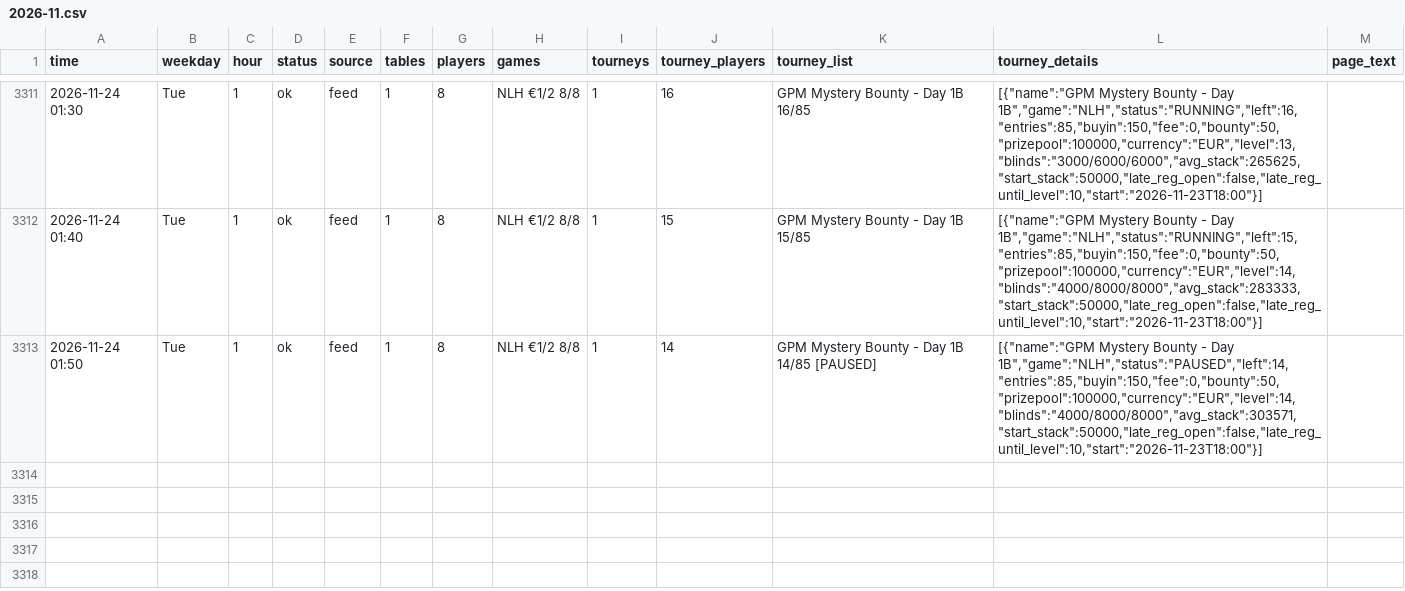
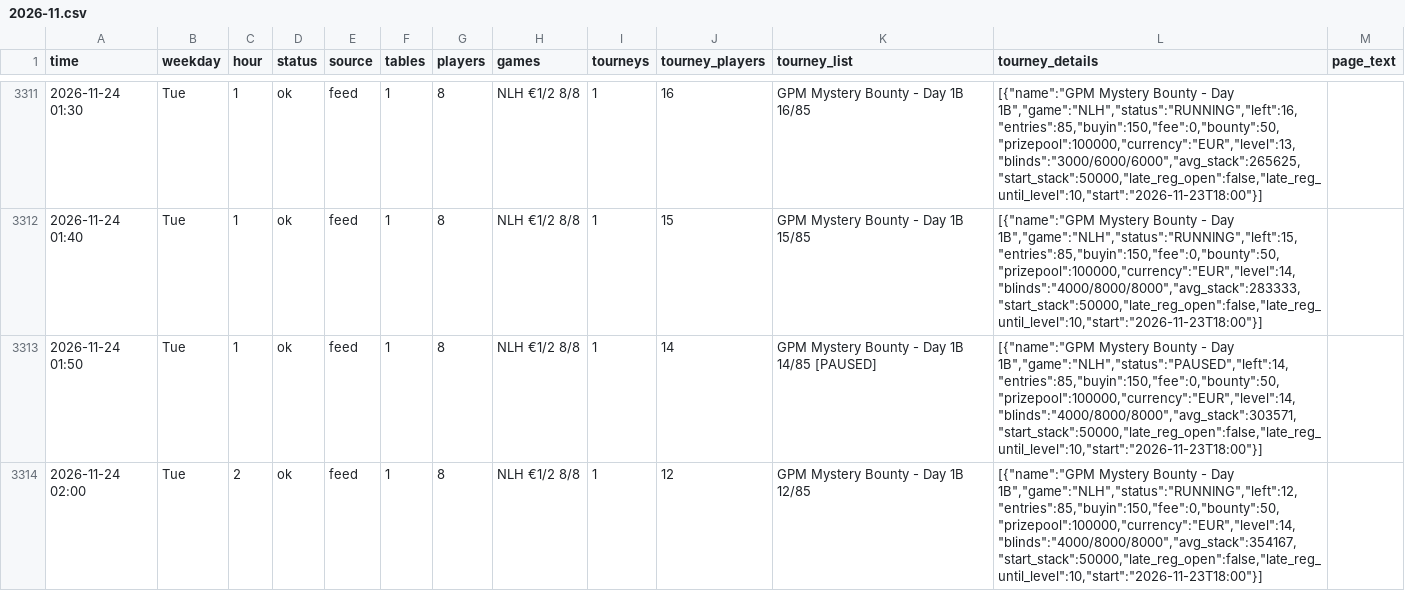
Before and after one commit to legendtoss/kings-tracker, a CSV file: data/2026-11.csv, drawn as a sheet; only a part is shown, gaps mark what is left out.

```diff
--- a/data/2026-11.csv
+++ b/data/2026-11.csv
@@ -3313 +3313,2 @@
 2026-11-24 01:50,Tue,1,ok,feed,1,8,NLH €1/2 8/8,1,14,GPM Mystery Bounty - Day 1B 14/85 [PAUSED],"[{""name"":""GPM Mystery Bounty - Day 1B"",""game"":""NLH"",""status"":""PAUSED"",""left"":14,""entries"":85,""buyin"":150,""fee"":0,""bounty"":50,""prizepool"":100000,""currency"":""EUR"",""level"":14,""blinds"":""4000/8000/8000"",""avg_stack"":303571,""start_stack"":50000,""late_reg_open"":false,""late_reg_until_level"":10,""start"":""2026-11-23T18:00""}]",
+2026-11-24 02:00,Tue,2,ok,feed,1,8,NLH €1/2 8/8,1,12,GPM Mystery Bounty - Day 1B 12/85,"[{""name"":""GPM Mystery Bounty - Day 1B"",""game"":""NLH"",""status"":""RUNNING"",""left"":12,""entries"":85,""buyin"":150,""fee"":0,""bounty"":50,""prizepool"":100000,""currency"":""EUR"",""level"":14,""blinds"":""4000/8000/8000"",""avg_stack"":354167,""start_stack"":50000,""late_reg_open"":false,""late_reg_until_level"":10,""start"":""2026-11-23T18:00""}]",
```
Also changed, not shown: data/banco/2026-11.csv, data/kings-prague/2026-11.csv, 14 other files.
